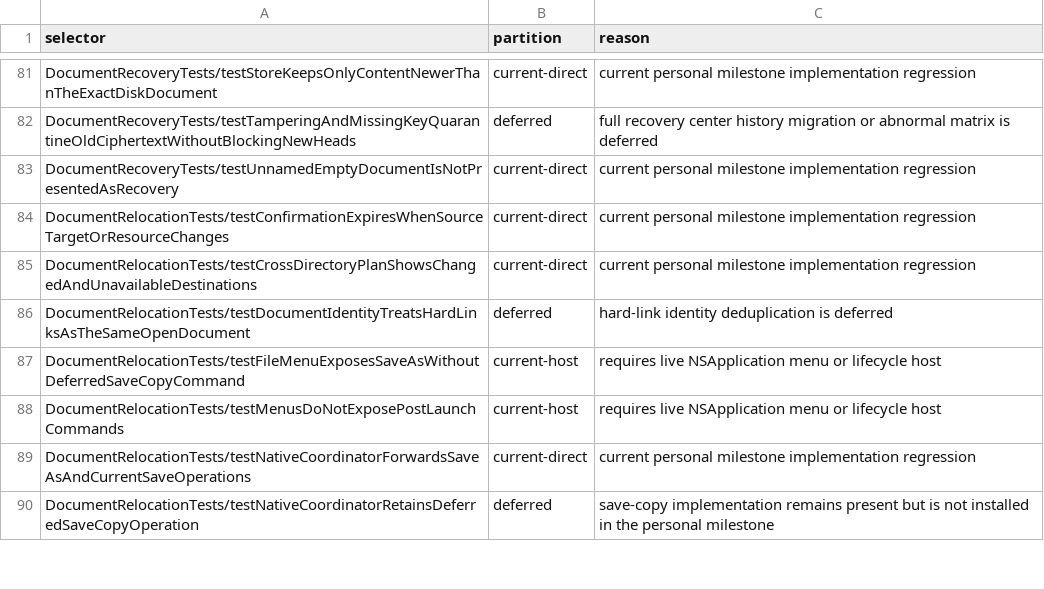
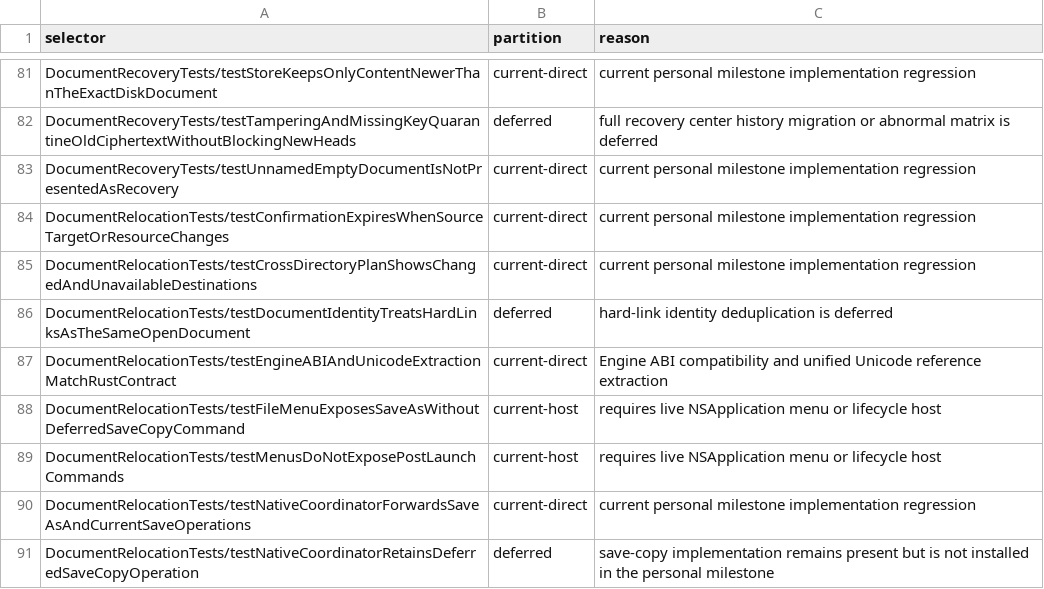
Before and after one commit to Eulimene/Inflow, a TSV file: code/quality/personal-xctest-scope.tsv, drawn as a sheet; only a part is shown, gaps mark what is left out; the diff covers the shown part only; the diff names each change by its address in the sheet, - before the commit and + after, or states it on an @@ line.

Commit message:
refactor: collapse core bridge to engine ABI

```diff
--- a/code/quality/personal-xctest-scope.tsv
+++ b/code/quality/personal-xctest-scope.tsv
+row 87: DocumentRelocationTests/testEngineABIAndUnicodeExtractionMatchRustContract | current-direct | Engine ABI compatibility and unified Unicode reference extraction
```
Also changed, not shown: 4 added rows, 5 removed rows and 6 edited cells elsewhere in this file, 26 other files.
